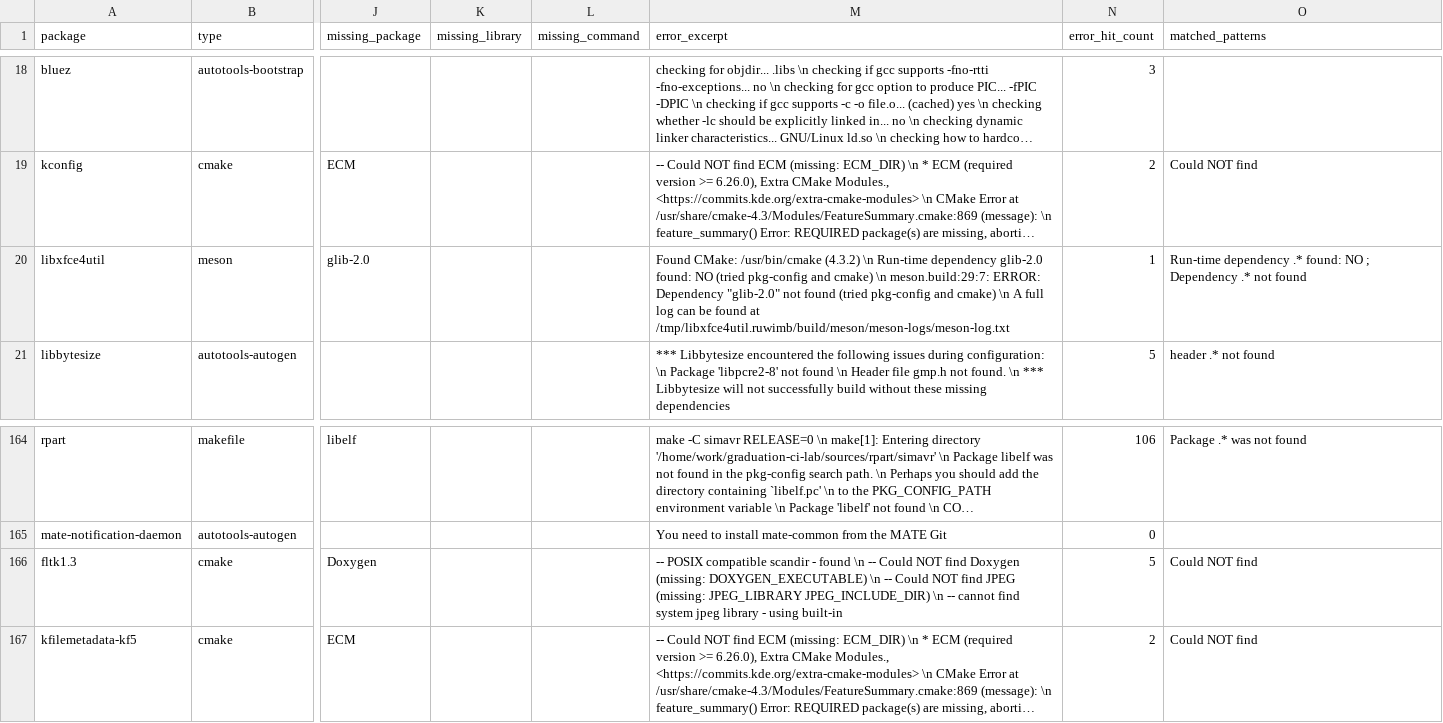
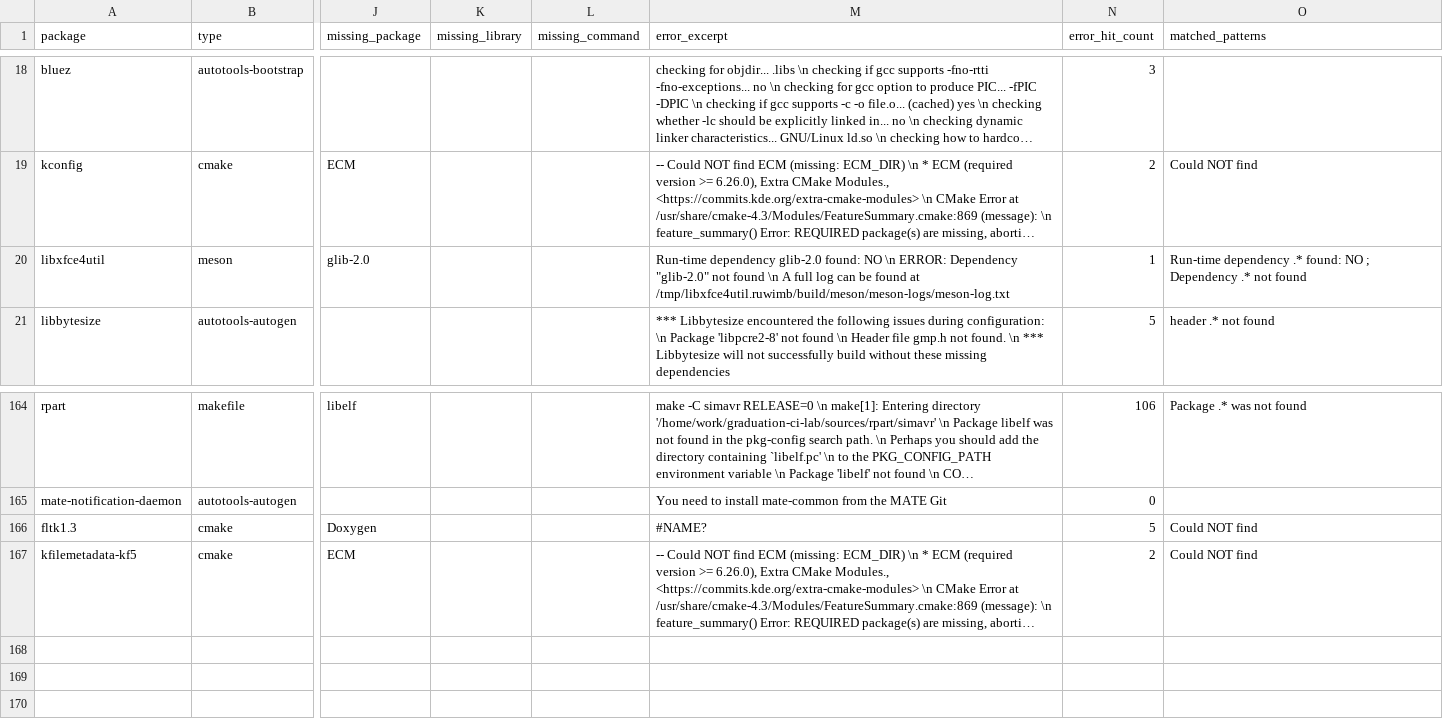
Before and after one commit to Dmr429-hot/graduation-ci-lab, a CSV file: results/fail.csv, drawn as a sheet; only a part is shown, gaps mark what is left out; long unchanged cells end in …; the diff names each change by its address in the sheet, - before the commit and + after, or states it on an @@ line.

```diff
--- a/results/fail.csv
+++ b/results/fail.csv
-M20 (error_excerpt): Found CMake: /usr/bin/cmake (4.3.2) \n Run-time dependency glib-2.0 found: NO (tried pkg-config and cmake) \n meson.build:29:7: ERROR: Dependency "glib-2.0" not found (tried pkg-config and cmake) \n A…
+M20 (error_excerpt): Run-time dependency glib-2.0 found: NO \n ERROR: Dependency "glib-2.0" not found \n A…
-M166 (error_excerpt): -- POSIX compatible scandir - found \n -- Could NOT find Doxygen (missing: DOXYGEN_EXECUTABLE) \n -- Could NOT find JPEG (missing: JPEG_LIBRARY JPEG_INCLUDE_DIR) \n -- cannot find system jpeg library - using built-in
+M166 (error_excerpt): #NAME?
```
Also changed, not shown: 9 other files.
